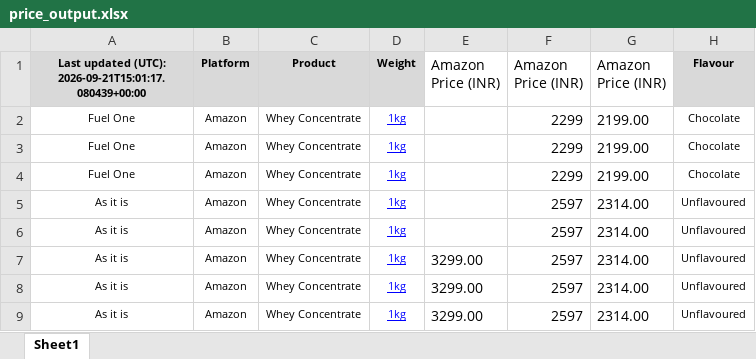
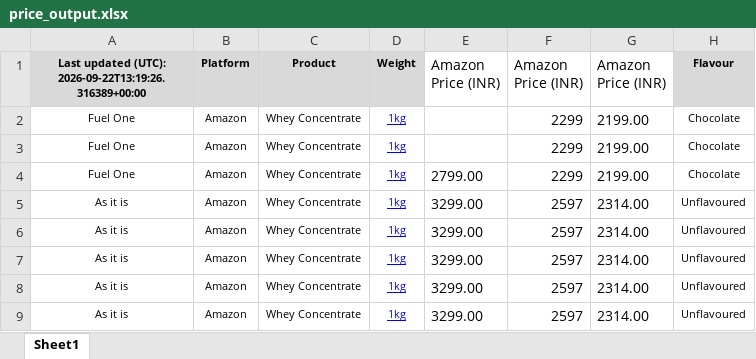
Before and after one commit to ankur2610/Amazon, an Excel workbook: data/output/price_output.xlsx, sheet Sheet1, drawn as a sheet; only a part is shown; values as stored, in another font and other column widths than the file's, no borders; the diff names each change by its address in the sheet, - before the commit and + after, or states it on an @@ line.

```diff
--- a/data/output/price_output.xlsx (sheet Sheet1)
+++ b/data/output/price_output.xlsx (sheet Sheet1)
-A1: …updated (UTC): 2026-09-21T15:01:17.080439+00:00
+A1: …updated (UTC): 2026-09-22T13:19:26.316389+00:00
-E4 (Amazon Price (INR)): (empty)
+E4 (Amazon Price (INR)): 2799.00
-E5:E6 (Amazon Price (INR)): (empty)
+E5:E6 (Amazon Price (INR)): 3299.00
```
